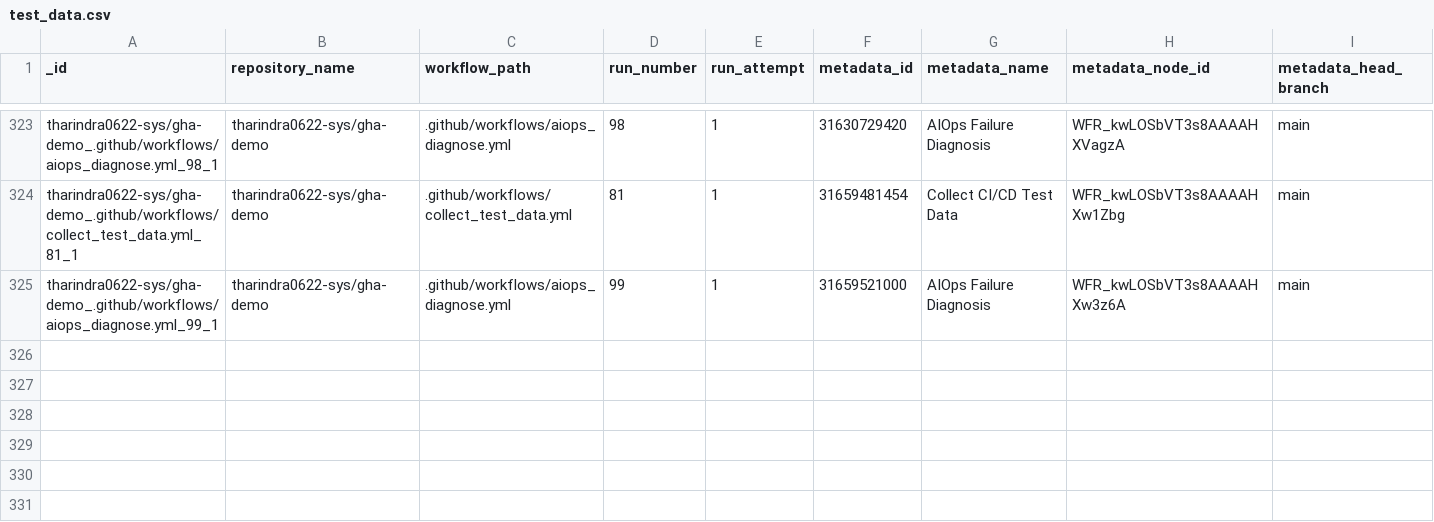
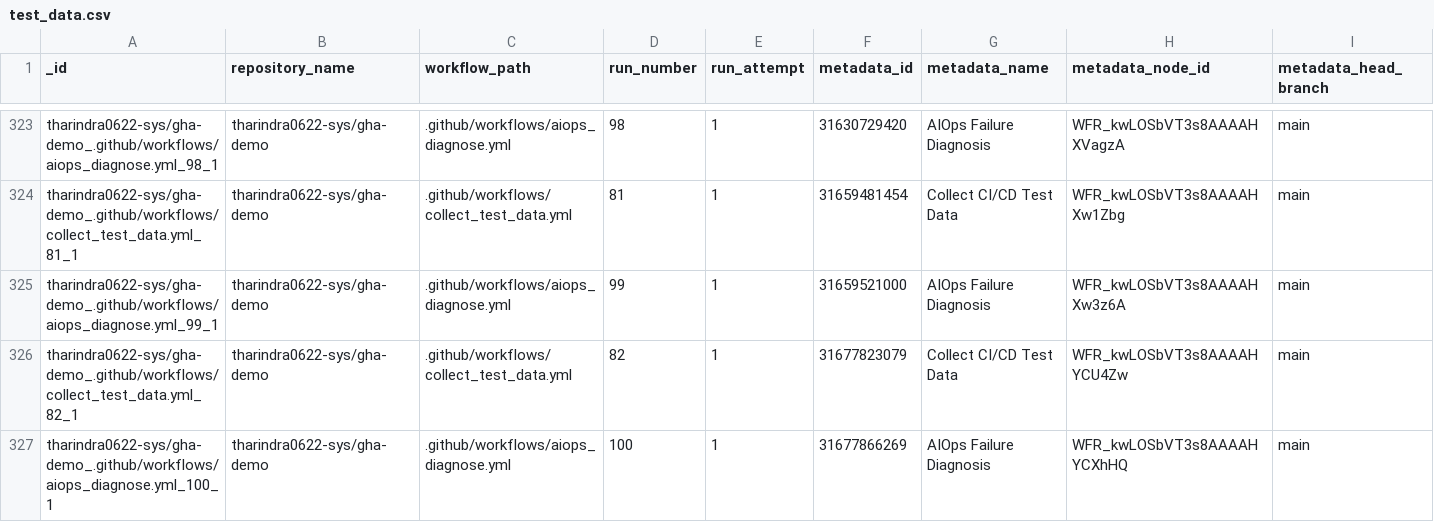
Before and after one commit to tharindra0622-sys/gha-demo, a CSV file: data/test_data.csv, drawn as a sheet; only a part is shown, gaps mark what is left out; rows hold the shown columns only; the diff names each change by its address in the sheet, - before the commit and + after, or states it on an @@ line.

```diff
--- a/data/test_data.csv
+++ b/data/test_data.csv
+row 326: tharindra0622-sys/gha-demo_.github/workflows/collect_test_data.yml_82_1 | tharindra0622-sys/gha-demo | .github/workflows/collect_test_data.yml | 82 | 1 | 31677823079 | Collect CI/CD Test Data | WFR_kwLOSbVT3s8AAAAHYCU4Zw | main
+row 327: tharindra0622-sys/gha-demo_.github/workflows/aiops_diagnose.yml_100_1 | tharindra0622-sys/gha-demo | .github/workflows/aiops_diagnose.yml | 100 | 1 | 31677866269 | AIOps Failure Diagnosis | WFR_kwLOSbVT3s8AAAAHYCXhHQ | main
```
Also changed, not shown: data/predictions.csv, 1 other file.
